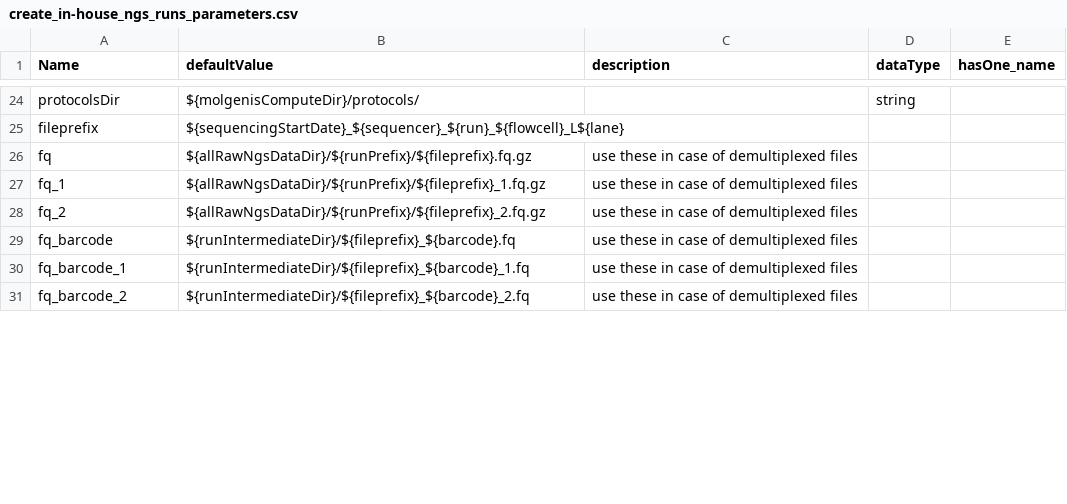
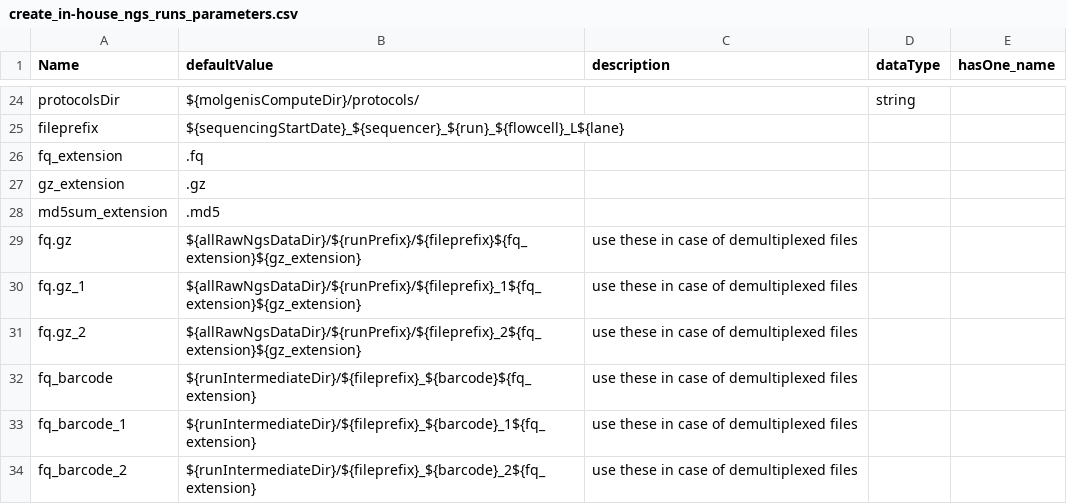
Before and after one commit to molgenis/molgenis-legacy, a CSV file: modules/compute/workflows/create_in-house_ngs_runs_parameters.csv, drawn as a sheet; only a part is shown, gaps mark what is left out; the diff covers the shown part only.

```diff
--- a/modules/compute/workflows/create_in-house_ngs_runs_parameters.csv
+++ b/modules/compute/workflows/create_in-house_ngs_runs_parameters.csv
@@ -25,7 +25,10 @@ protocolsDir,${molgenisComputeDir}/protocols/,,string,
 fileprefix,${sequencingStartDate}_${sequencer}_${run}_${flowcell}_L${lane},
-fq,${allRawNgsDataDir}/${runPrefix}/${fileprefix}.fq.gz,use these in case of demultiplexed files,,
-fq_1,${allRawNgsDataDir}/${runPrefix}/${fileprefix}_1.fq.gz,use these in case of demultiplexed files,,
-fq_2,${allRawNgsDataDir}/${runPrefix}/${fileprefix}_2.fq.gz,use these in case of demultiplexed files,,
-fq_barcode,${runIntermediateDir}/${fileprefix}_${barcode}.fq,use these in case of demultiplexed files,,
-fq_barcode_1,${runIntermediateDir}/${fileprefix}_${barcode}_1.fq,use these in case of demultiplexed files,,
-fq_barcode_2,${runIntermediateDir}/${fileprefix}_${barcode}_2.fq,use these in case of demultiplexed files,,
+fq_extension,.fq,,,
+gz_extension,.gz,,,
+md5sum_extension,.md5,,,
+fq.gz,${allRawNgsDataDir}/${runPrefix}/${fileprefix}${fq_extension}${gz_extension},use these in case of demultiplexed files,,
+fq.gz_1,${allRawNgsDataDir}/${runPrefix}/${fileprefix}_1${fq_extension}${gz_extension},use these in case of demultiplexed files,,
+fq.gz_2,${allRawNgsDataDir}/${runPrefix}/${fileprefix}_2${fq_extension}${gz_extension},use these in case of demultiplexed files,,
+fq_barcode,${runIntermediateDir}/${fileprefix}_${barcode}${fq_extension},use these in case of demultiplexed files,,
+fq_barcode_1,${runIntermediateDir}/${fileprefix}_${barcode}_1${fq_extension},use these in case of demultiplexed files,,
+fq_barcode_2,${runIntermediateDir}/${fileprefix}_${barcode}_2${fq_extension},use these in case of demultiplexed files,,
```
Also changed, not shown: 6 added rows and 5 edited cells elsewhere in this file.
